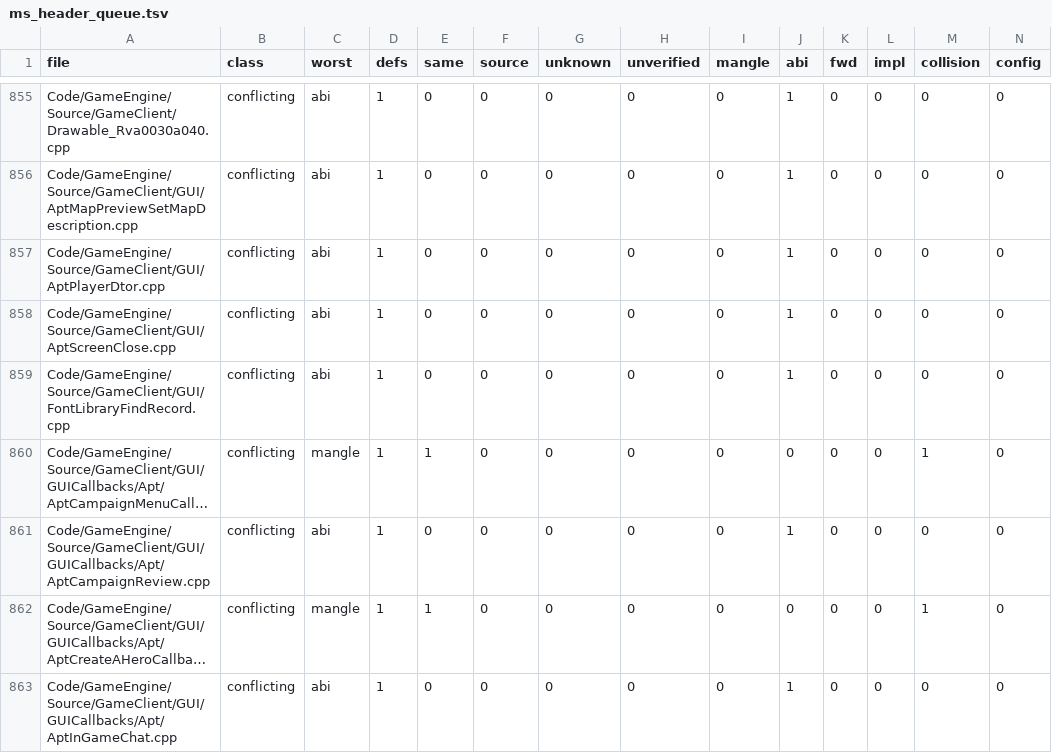
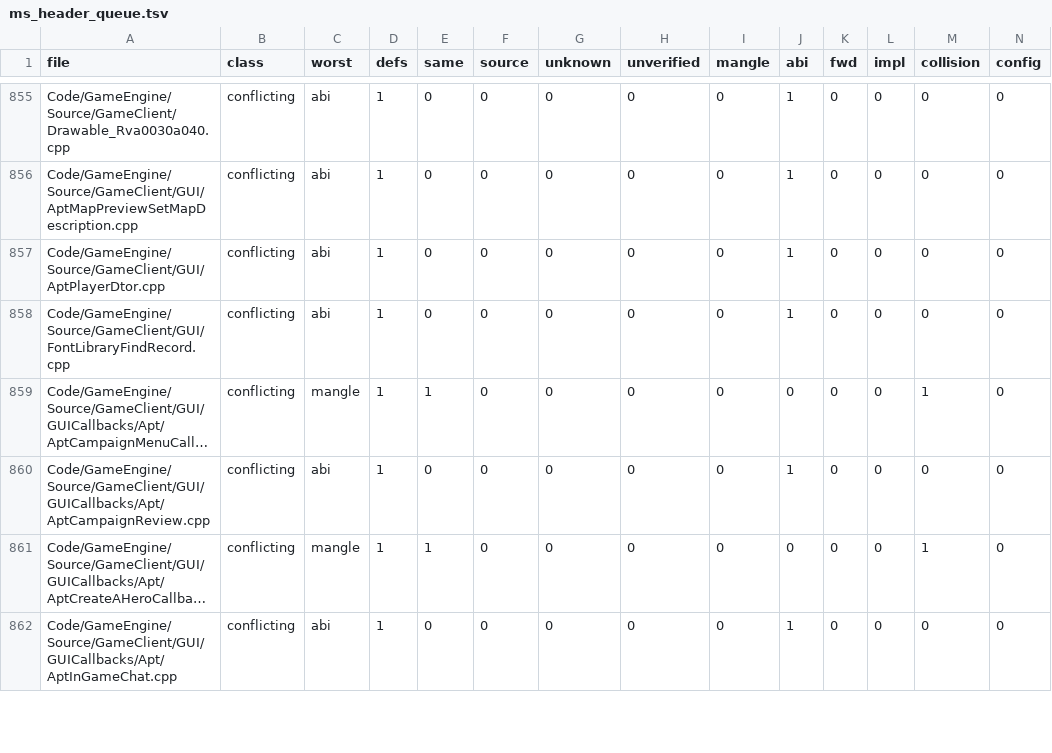
Before and after one commit to McMickey93/Open-BFME-2, a TSV file: reverse/ms_header_queue.tsv, drawn as a sheet; only a part is shown, gaps mark what is left out; long unchanged cells end in …; rows hold the shown columns only; the diff names each change by its address in the sheet, - before the commit and + after, or states it on an @@ line.

Commit message:
Use the CRT free declaration in AptScreenClose
Replace the local C free prototype with <stdlib.h> and keep this TU's
existing direct game-allocator ABI with /D_CRTIMP=. The header-only trial
passed the row gate but changed _free to __imp__free in unrowed emitted
helpers; the final setting restores _free at RVA 0x00030830. Both emitted
free-calling helpers retain identical complete bytes and relocation tuples
against the original object (20-byte deallocate and 28-byte delete_node).
The undefined external symbol set is unchanged.

Validation: ./build.sh consumer plus GameMemoryFree.cpp passes 16/16 rows;
eh_verify reports both consumer graphs EXACT; declared-body check is clean.
ms_header_audit reports no local Microsoft definitions, and its scoped
refresh_queue removes the one conflicting free:abi queue row. This is
header cleanup only; no new source recovery or census link gain claimed.

```diff
--- a/reverse/ms_header_queue.tsv
+++ b/reverse/ms_header_queue.tsv
-row 858: Code/GameEngine/Source/GameClient/GUI/AptScreenClose.cpp | conflicting | abi | 1 | 0 | 0 | 0 | 0 | 0 | 1 | 0 | 0 | 0 | 0
```
Also changed, not shown: 1 other file.
